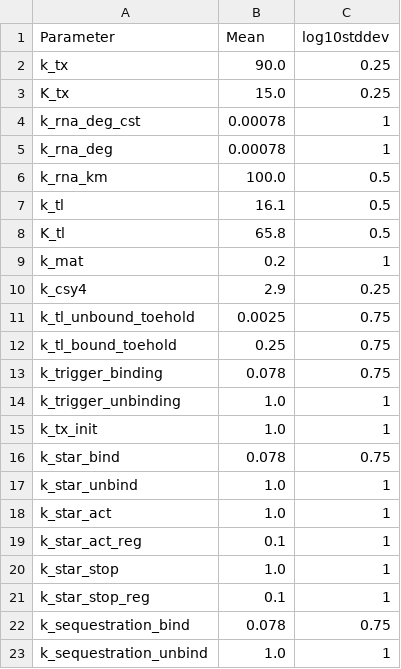
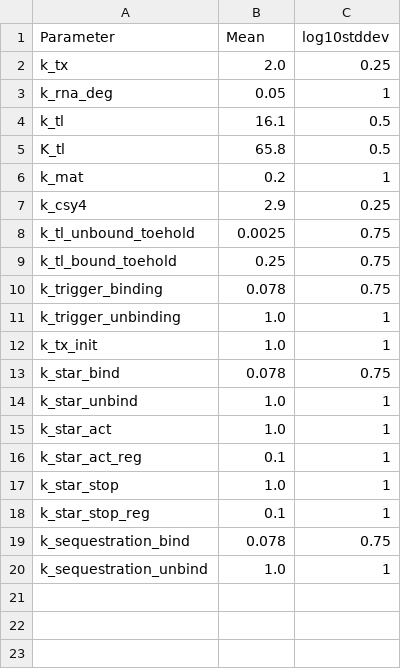
Before and after one commit to jmarlhens/RNA_dynamics, a CSV file: data/prior/model_parameters_priors_092025_correction.csv, drawn as a sheet.

Commit message:
new model structure and new prior

```diff
--- a/data/prior/model_parameters_priors_092025_correction.csv
+++ b/data/prior/model_parameters_priors_092025_correction.csv
@@ -1,7 +1,4 @@
 Parameter,Mean,log10stddev
-k_tx,90.0,0.25
-K_tx,15.0,0.25
-k_rna_deg_cst,0.00078,1
-k_rna_deg,0.00078,1
-k_rna_km,100.0,0.5
+k_tx,2.0,0.25
+k_rna_deg,0.05,1
 k_tl,16.1,0.5
```
Also changed, not shown: 2 other files.
